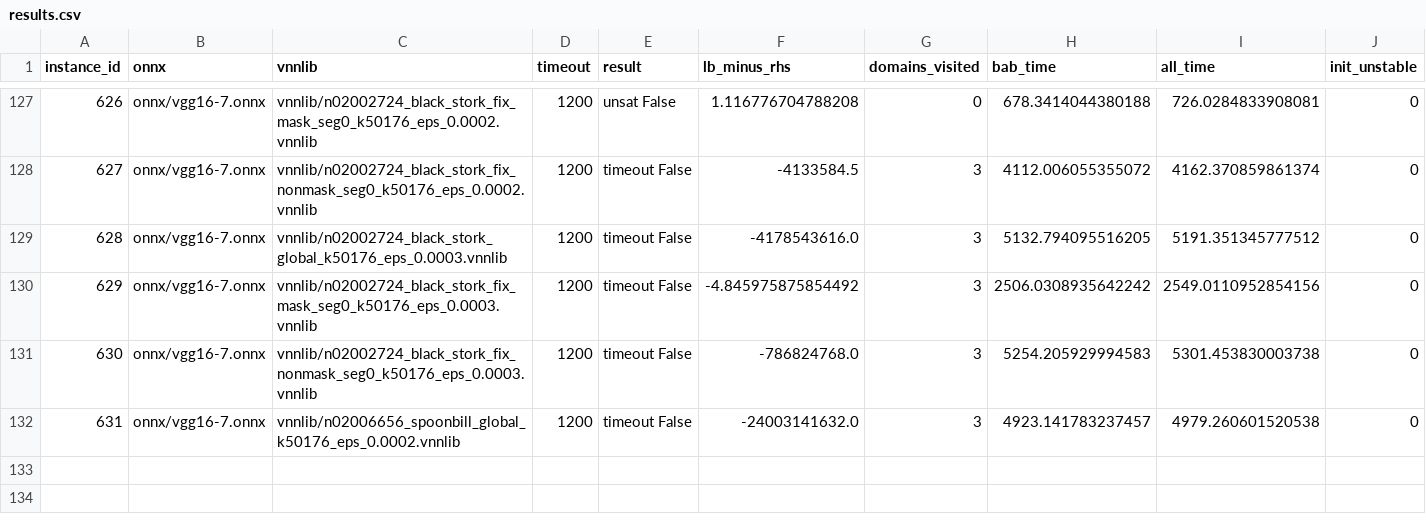
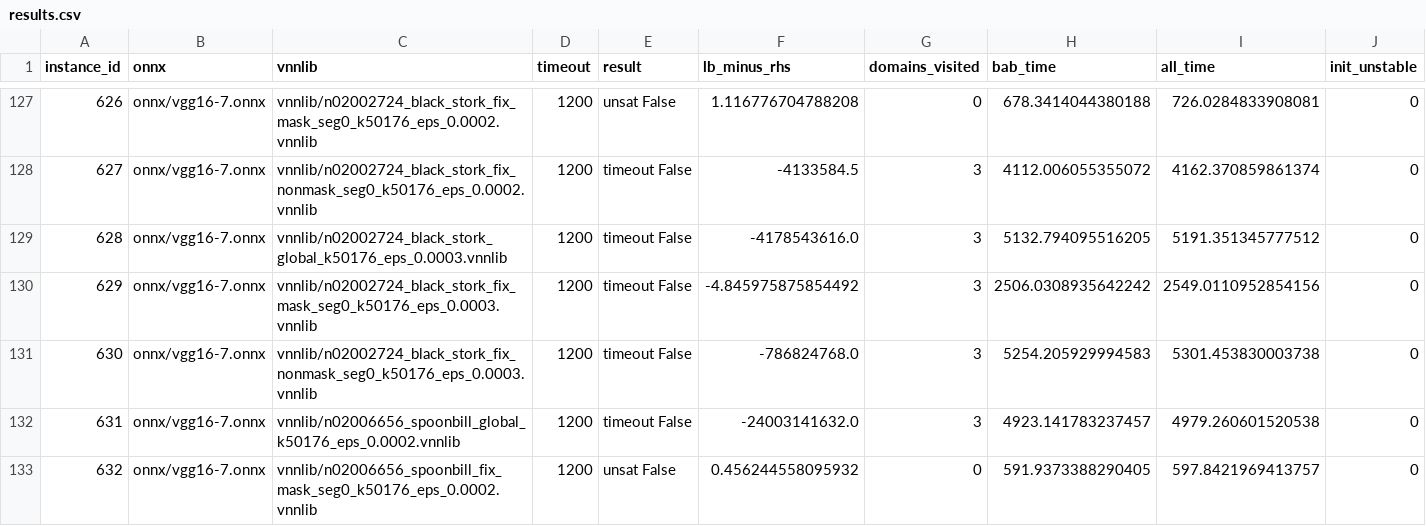
Before and after one commit to zahradehghanipour/XAIV, a CSV file: results/vggnet16_all_p_3/results.csv, drawn as a sheet; only a part is shown, gaps mark what is left out; the diff names each change by its address in the sheet, - before the commit and + after, or states it on an @@ line.

```diff
--- a/results/vggnet16_all_p_3/results.csv
+++ b/results/vggnet16_all_p_3/results.csv
+row 133: 632 | onnx/vgg16-7.onnx | vnnlib/n02006656_spoonbill_fix_mask_seg0_k50176_eps_0.0002.vnnlib | 1200 | unsat False | 0.456244558095932 | 0 | 591.9373388290405 | 597.8421969413757 | 0
```
Also changed, not shown: results/vggnet16_all_p_2/results.csv, results/vggnet16_all_p_3/results.part.0.csv, 19 other files.
